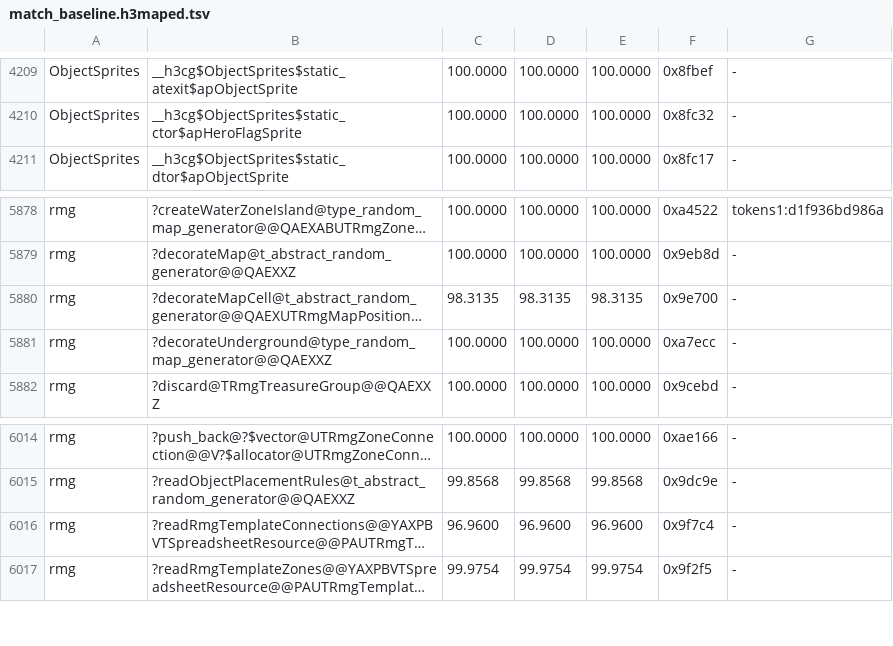
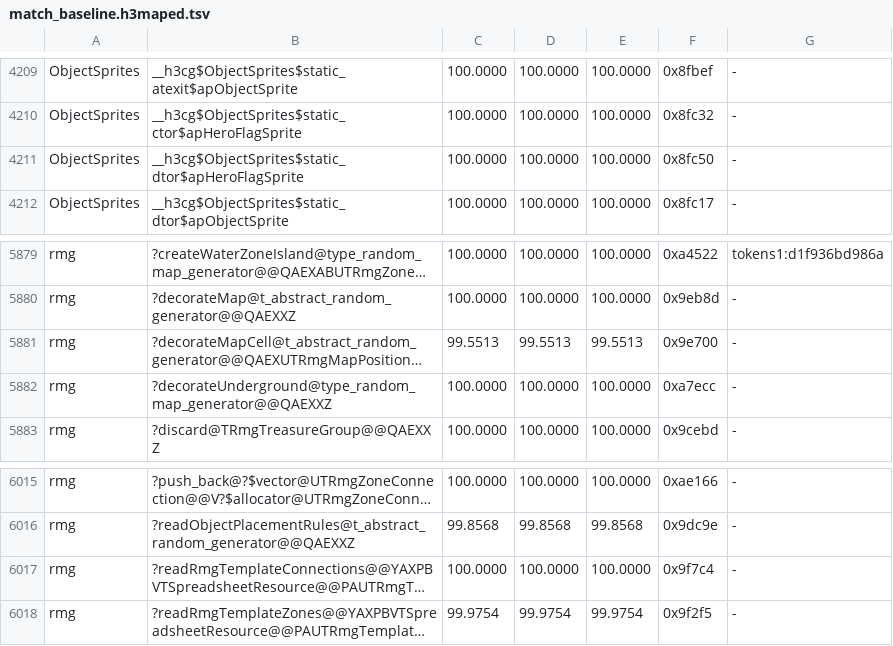
Before and after one commit to sushi-shi/homm3-decomp, a TSV file: config/match_baseline.h3maped.tsv, drawn as a sheet; only a part is shown, gaps mark what is left out; long unchanged cells end in …; addresses are those after the commit; the diff names each change by its address in the sheet, - before the commit and + after, or states it on an @@ line.

Commit message:
Bank the rmg template reads, decorateMapCell and the apHeroFlagSprite teardown
readRmgTemplateConnections (editor) 96.96 -> 100, loadTemplates (game) 97.17 -> 98.93, decorateMapCell game 95.76 -> 96.91 and editor 98.31 -> 99.55, apHeroFlagSprite static dtor (editor) -> 100 MAX.

```diff
--- a/config/match_baseline.h3maped.tsv
+++ b/config/match_baseline.h3maped.tsv
+row 4211: ObjectSprites | __h3cg$ObjectSprites$static_dtor$apHeroFlagSprite | 100.0000 | 100.0000 | 100.0000 | 0x8fc50 | -
-C5881: 98.3135
+C5881: 99.5513
-D5881: 98.3135
+D5881: 99.5513
-E5881: 98.3135
+E5881: 99.5513
-C6017: 96.9600
+C6017: 100.0000
-D6017: 96.9600
+D6017: 100.0000
-E6017: 96.9600
+E6017: 100.0000
```
Also changed, not shown: config/match_baseline.tsv, 1 other file.
